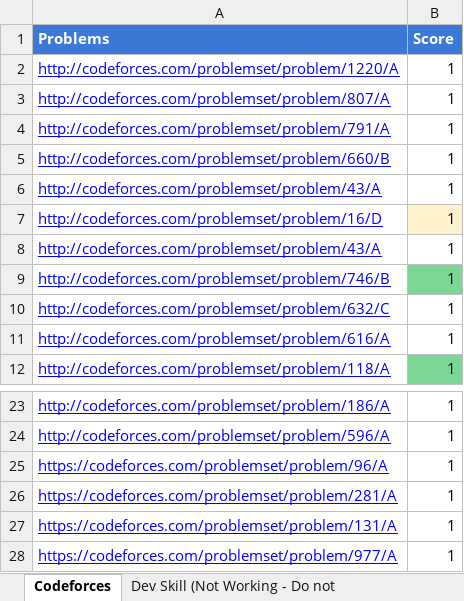
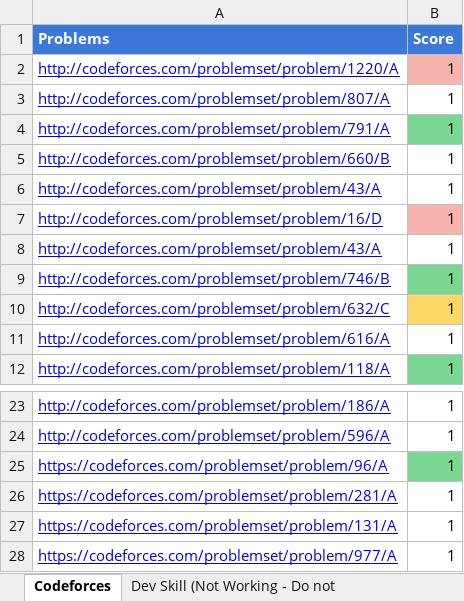
Before and after one commit to fahimfoysal2/codeForces, an Excel workbook: Coding Problem List.xlsx, sheet Codeforces, drawn as a sheet; only a part is shown, gaps mark what is left out; values as stored, in another font and other column widths than the file's, no borders; the diff names each change by its address in the sheet, - before the commit and + after, or states it on an @@ line.

```diff
--- a/Coding Problem List.xlsx (sheet Codeforces)
+++ b/Coding Problem List.xlsx (sheet Codeforces)
-B2 fill: none
+B2 fill: #F7B4AE
-B4 fill: none
+B4 fill: #7AD693
-B7 fill: #FEF2CD
+B7 fill: #F7B4AE
-B10 fill: none
+B10 fill: #FDD768
-B25 fill: none
+B25 fill: #7AD693
```
Also changed, not shown: 4 other files.
